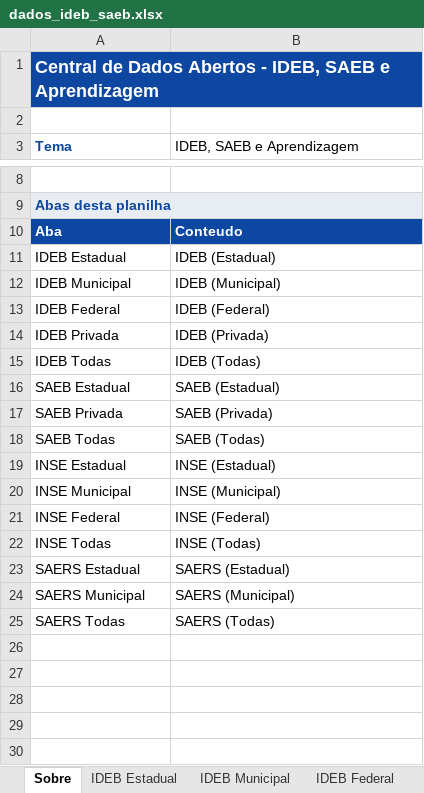
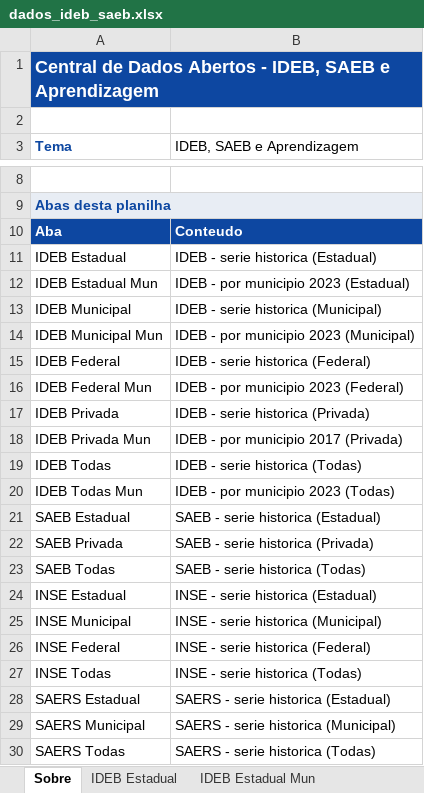
Before and after one commit to CEBE-RS/indicadores-educacionais, an Excel workbook: dados/downloads/dados_ideb_saeb.xlsx, sheet Sobre, drawn as a sheet; only a part is shown, gaps mark what is left out; values as stored, in another font and other column widths than the file's, no borders; addresses are those after the commit; the diff names each change by its address in the sheet, - before the commit and + after, or states it on an @@ line.

```diff
--- a/dados/downloads/dados_ideb_saeb.xlsx (sheet Sobre)
+++ b/dados/downloads/dados_ideb_saeb.xlsx (sheet Sobre)
+sheet tab: IDEB Estadual Mun
-B11 (IDEB, SAEB e Aprendizagem): IDEB (Estadual)
+B11 (IDEB, SAEB e Aprendizagem): IDEB - serie historica (Estadual)
+row 12: IDEB Estadual Mun | IDEB - por municipio 2023 (Estadual)
-B13 (IDEB, SAEB e Aprendizagem): IDEB (Municipal)
+B13 (IDEB, SAEB e Aprendizagem): IDEB - serie historica (Municipal)
+row 14: IDEB Municipal Mun | IDEB - por municipio 2023 (Municipal)
-B15 (IDEB, SAEB e Aprendizagem): IDEB (Federal)
+B15 (IDEB, SAEB e Aprendizagem): IDEB - serie historica (Federal)
+row 16: IDEB Federal Mun | IDEB - por municipio 2023 (Federal)
-B17 (IDEB, SAEB e Aprendizagem): IDEB (Privada)
+B17 (IDEB, SAEB e Aprendizagem): IDEB - serie historica (Privada)
+row 18: IDEB Privada Mun | IDEB - por municipio 2017 (Privada)
-B19 (IDEB, SAEB e Aprendizagem): IDEB (Todas)
+B19 (IDEB, SAEB e Aprendizagem): IDEB - serie historica (Todas)
+row 20: IDEB Todas Mun | IDEB - por municipio 2023 (Todas)
-B21 (IDEB, SAEB e Aprendizagem): SAEB (Estadual)
+B21 (IDEB, SAEB e Aprendizagem): SAEB - serie historica (Estadual)
-B22 (IDEB, SAEB e Aprendizagem): SAEB (Privada)
+B22 (IDEB, SAEB e Aprendizagem): SAEB - serie historica (Privada)
-B23 (IDEB, SAEB e Aprendizagem): SAEB (Todas)
+B23 (IDEB, SAEB e Aprendizagem): SAEB - serie historica (Todas)
-B24 (IDEB, SAEB e Aprendizagem): INSE (Estadual)
+B24 (IDEB, SAEB e Aprendizagem): INSE - serie historica (Estadual)
-B25 (IDEB, SAEB e Aprendizagem): INSE (Municipal)
+B25 (IDEB, SAEB e Aprendizagem): INSE - serie historica (Municipal)
-B26 (IDEB, SAEB e Aprendizagem): INSE (Federal)
+B26 (IDEB, SAEB e Aprendizagem): INSE - serie historica (Federal)
-B27 (IDEB, SAEB e Aprendizagem): INSE (Todas)
+B27 (IDEB, SAEB e Aprendizagem): INSE - serie historica (Todas)
-B28 (IDEB, SAEB e Aprendizagem): SAERS (Estadual)
+B28 (IDEB, SAEB e Aprendizagem): SAERS - serie historica (Estadual)
-B29 (IDEB, SAEB e Aprendizagem): SAERS (Municipal)
+B29 (IDEB, SAEB e Aprendizagem): SAERS - serie historica (Municipal)
-B30 (IDEB, SAEB e Aprendizagem): SAERS (Todas)
+B30 (IDEB, SAEB e Aprendizagem): SAERS - serie historica (Todas)
```
Also changed, not shown: sheet INSE Todas, sheet INSE Estadual, sheet INSE Municipal, sheet IDEB Todas, sheet SAEB Todas, sheet IDEB Estadual, 9 more sheets, other sheet tabs, dados/downloads/dados_acesso_matriculas.xlsx, dados/downloads/dados_fluxo_rendimento.xlsx, 5 other files.
